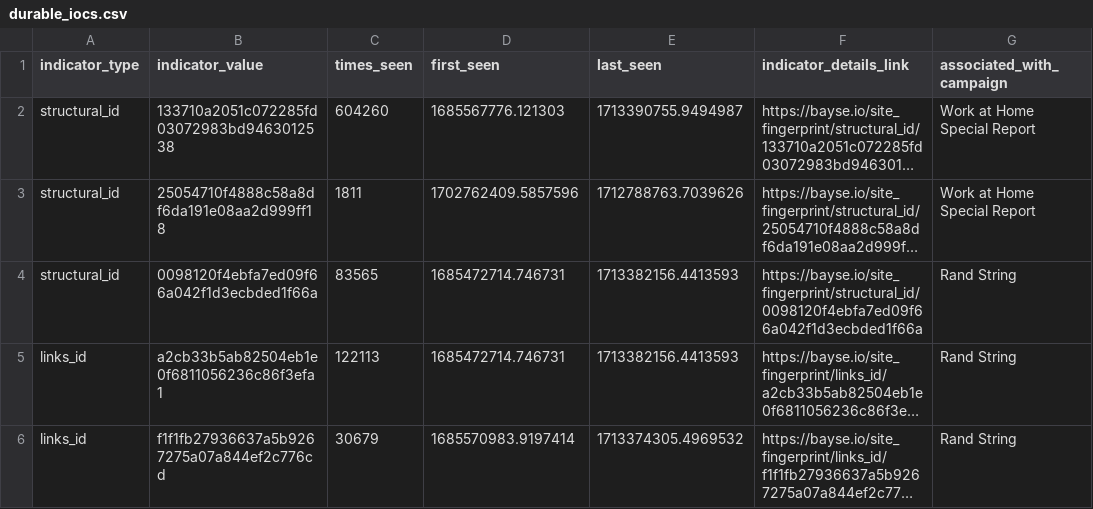
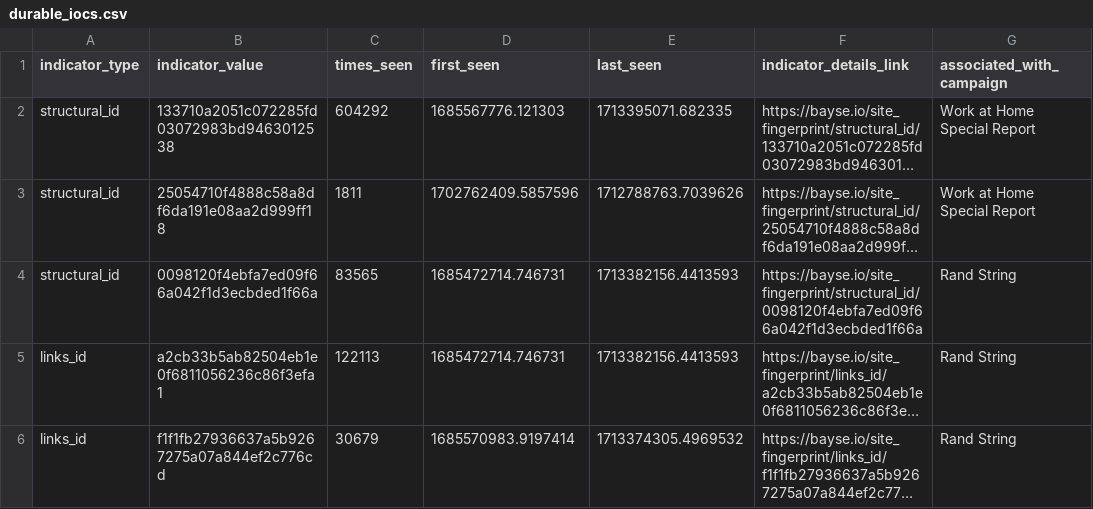
Before and after one commit to BayseIntelligence/durable_IOCs, a CSV file: durable_iocs.csv, drawn as a sheet; only a part is shown; long unchanged cells end in …; the diff covers the shown part only; the diff names each change by its address in the sheet, - before the commit and + after, or states it on an @@ line.

Commit message:
Update indicators for active campaigns

```diff
--- a/durable_iocs.csv
+++ b/durable_iocs.csv
-C2 (times_seen): 604260
+C2 (times_seen): 604292
-E2 (last_seen): 1713390755.9494987
+E2 (last_seen): 1713395071.682335
```
Also changed, not shown: 18 edited cells elsewhere in this file.
